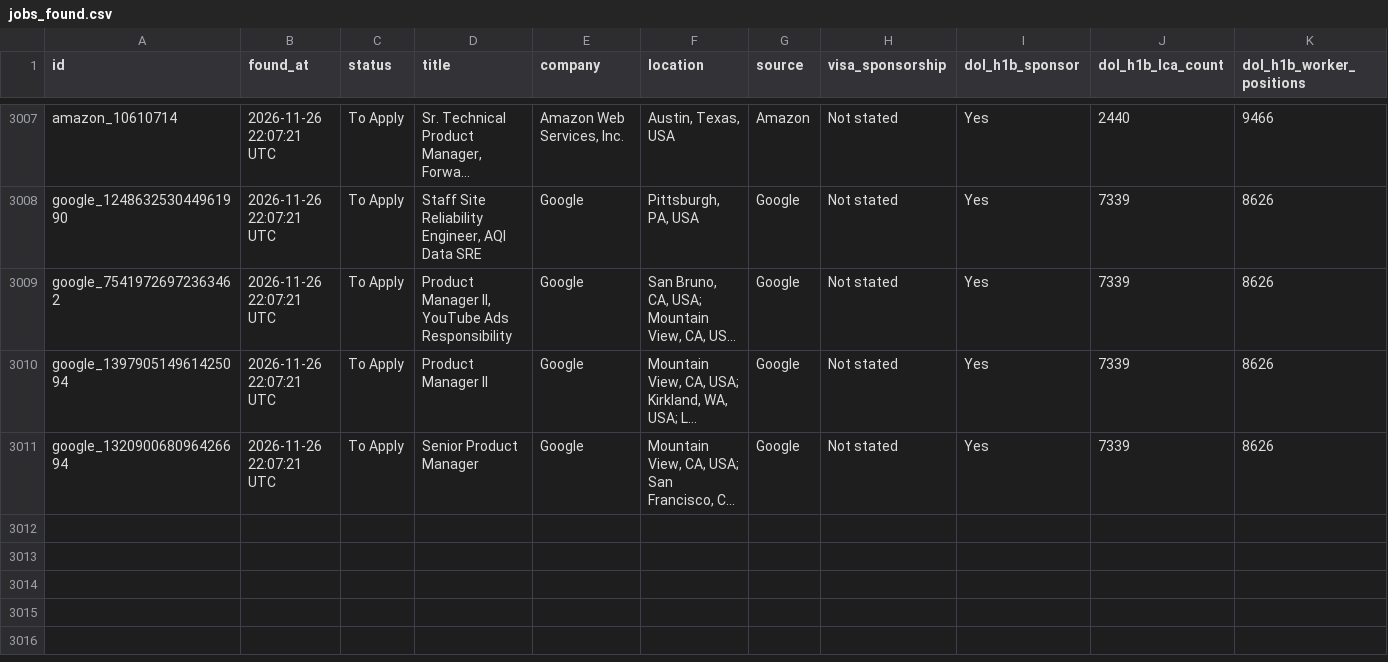
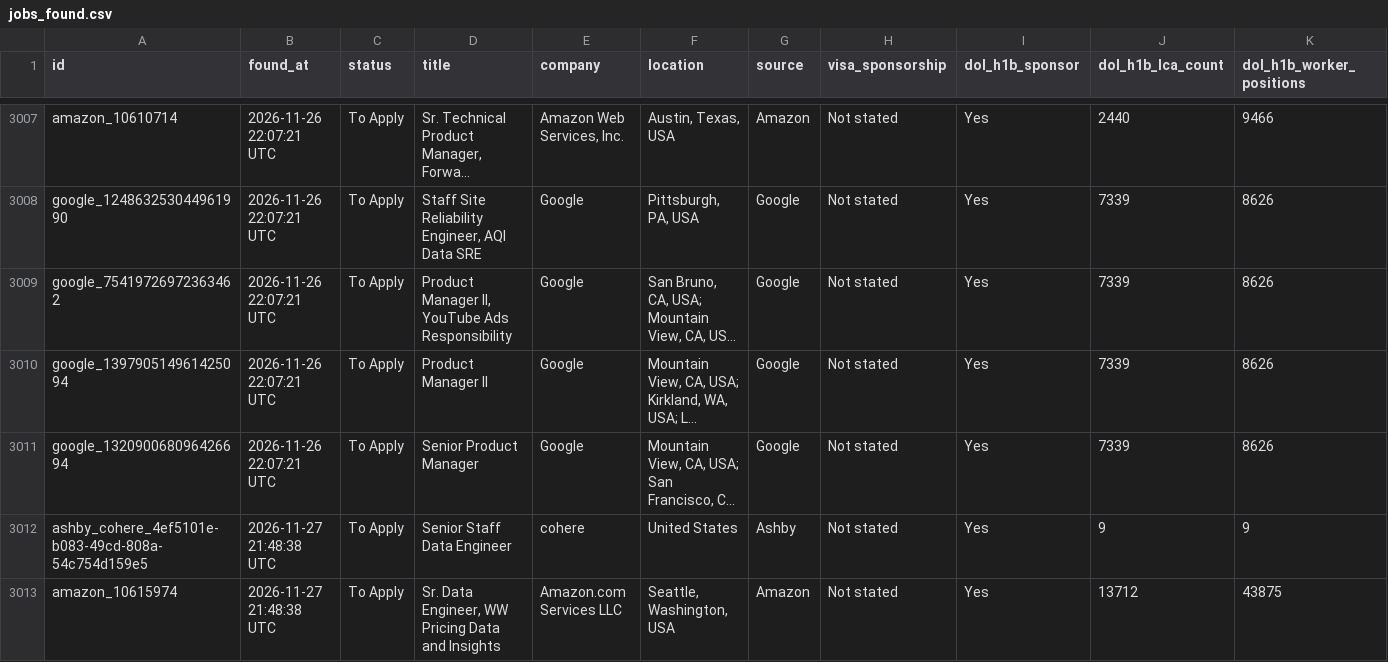
Before and after one commit to shoaibshaikwrk/Jobs_we_care_for_you, a CSV file: data/jobs_found.csv, drawn as a sheet; only a part is shown, gaps mark what is left out; long unchanged cells end in …; rows hold the shown columns only; the diff names each change by its address in the sheet, - before the commit and + after, or states it on an @@ line.

```diff
--- a/data/jobs_found.csv
+++ b/data/jobs_found.csv
+row 3012: ashby_cohere_4ef5101e-b083-49cd-808a-54c754d159e5 | 2026-11-27 21:48:38 UTC | To Apply | Senior Staff Data Engineer | cohere | United States | Ashby | Not stated | Yes | 9 | 9
+row 3013: amazon_10615974 | 2026-11-27 21:48:38 UTC | To Apply | Sr. Data Engineer, WW Pricing Data and Insights | Amazon.com Services LLC | Seattle, Washington, USA | Amazon | Not stated | Yes | 13712 | 43875
```
Also changed, not shown: 3 other files.
